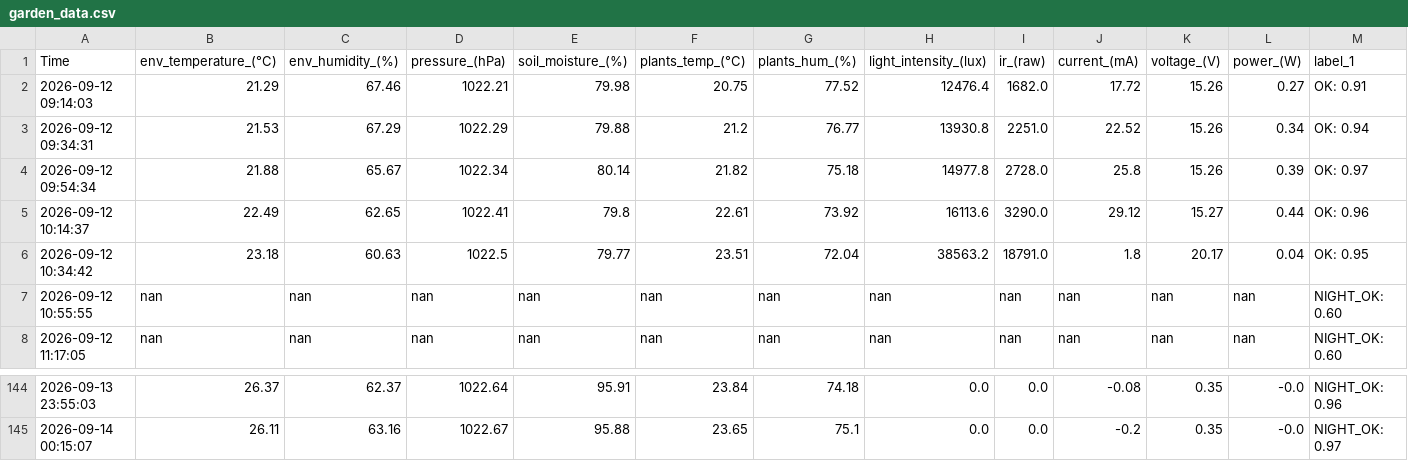
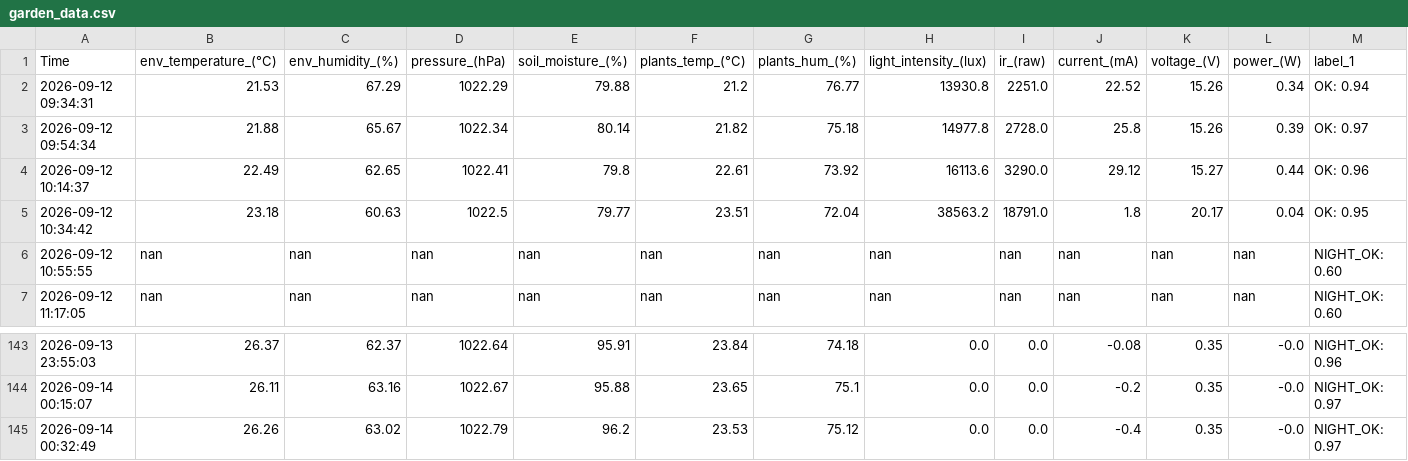
Before and after one commit to M31-Andromeda/urban-agriculture, a CSV file: data/garden_data.csv, drawn as a sheet; only a part is shown, gaps mark what is left out; removed rows and columns are numbered as before the commit, all else as after; rows hold the shown columns only; the diff names each change by its address in the sheet, - before the commit and + after, or states it on an @@ line.

```diff
--- a/data/garden_data.csv
+++ b/data/garden_data.csv
-row 2: 2026-09-12 09:14:03 | 21.29 | 67.46 | 1022.21 | 79.98 | 20.75 | 77.52 | 12476.4 | 1682.0 | 17.72 | 15.26 | 0.27 | OK: 0.91
+row 145: 2026-09-14 00:32:49 | 26.26 | 63.02 | 1022.79 | 96.2 | 23.53 | 75.12 | 0.0 | 0.0 | -0.4 | 0.35 | -0.0 | NIGHT_OK: 0.97
```
Also changed, not shown: 4 other files.
